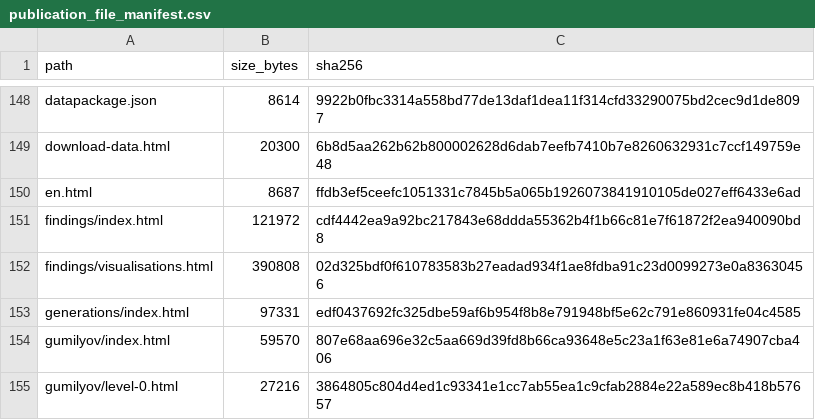
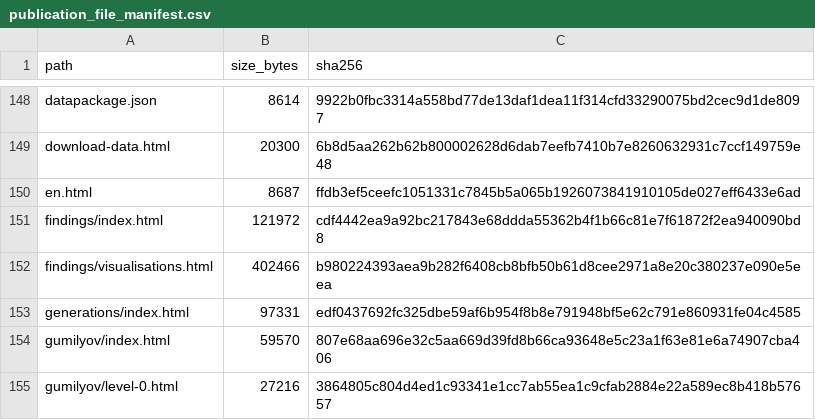
Before and after one commit to gasyoun/IndologyScholars, a CSV file: analytics_output/publication_file_manifest.csv, drawn as a sheet; only a part is shown, gaps mark what is left out.

```diff
--- a/analytics_output/publication_file_manifest.csv
+++ b/analytics_output/publication_file_manifest.csv
@@ -151,3 +151,3 @@ en.html,8687,ffdb3ef5ceefc1051331c7845b5a065b1926073841910105de027eff6433e6ad
 findings/index.html,121972,cdf4442ea9a92bc217843e68ddda55362b4f1b66c81e7f61872f2ea940090bd8
-findings/visualisations.html,390808,02d325bdf0f610783583b27eadad934f1ae8fdba91c23d0099273e0a83630456
+findings/visualisations.html,402466,b980224393aea9b282f6408cb8bfb50b61d8cee2971a8e20c380237e090e5eea
 generations/index.html,97331,edf0437692fc325dbe59af6b954f8b8e791948bf5e62c791e860931fe04c4585
```
Also changed, not shown: 45 other files.
